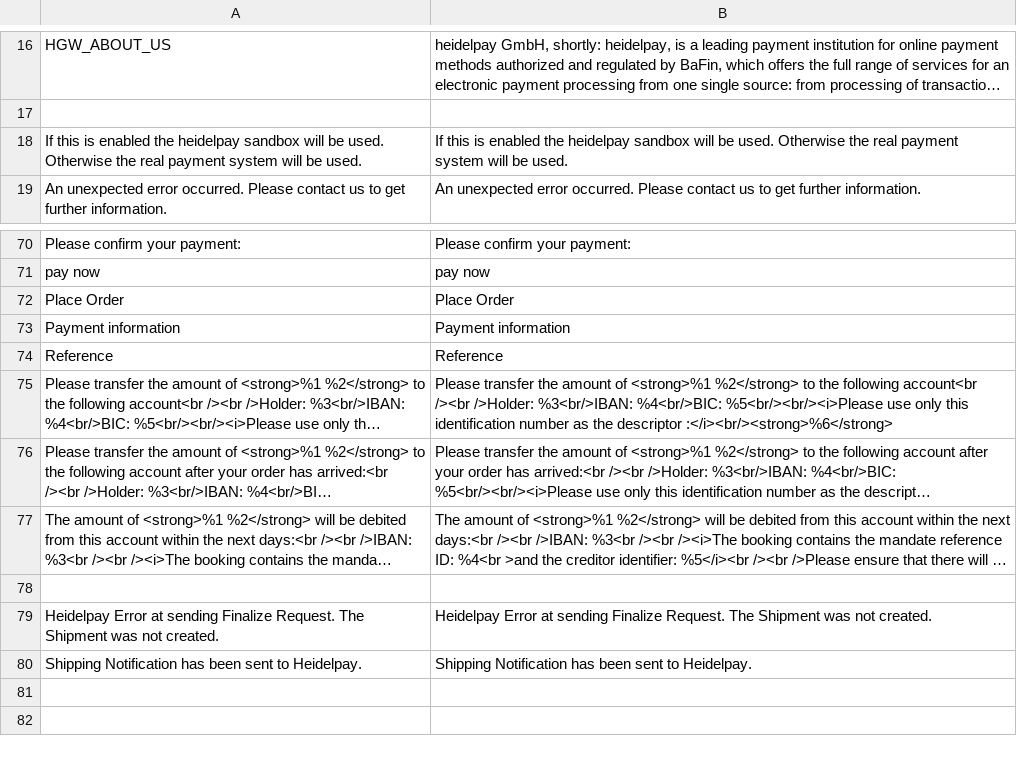
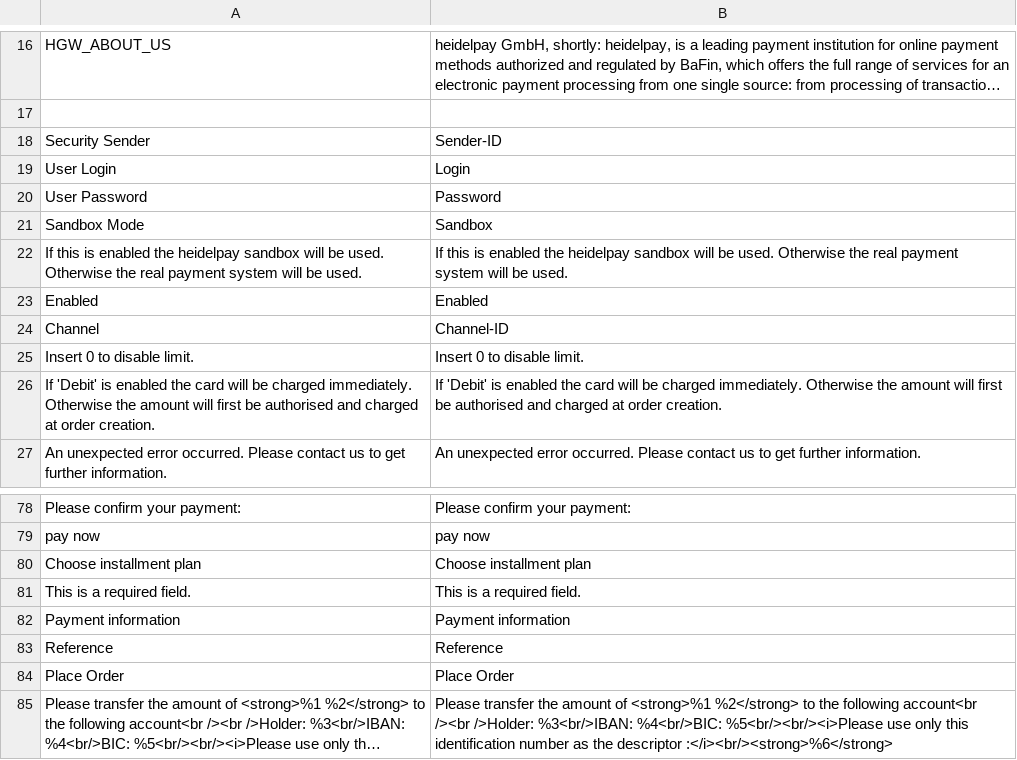
Before and after one commit to heidelpay/magento2, a CSV file: i18n/en_US.csv, drawn as a sheet; only a part is shown, gaps mark what is left out; the shorter side is filled out with more unchanged rows; long unchanged cells end in …; the diff names each change by its address in the sheet, - before the commit and + after, or states it on an @@ line.

Commit message:
[refactor] (MAGE2-175) Santander Hire Purchase: Add bButton translation.

```diff
--- a/i18n/en_US.csv
+++ b/i18n/en_US.csv
+row 18: Security Sender | Sender-ID
+row 19: User Login | Login
+row 20: User Password | Password
+row 21: Sandbox Mode | Sandbox
+row 23: Enabled | Enabled
+row 24: Channel | Channel-ID
+row 25: Insert 0 to disable limit. | Insert 0 to disable limit.
+row 26: If 'Debit' is enabled the card will be charged immediately. Otherwise the amount will first be authorised and charged at order creation. | If 'Debit' is enabled the card will be charged immediately. Otherwise the amount will first be authorised and charged at order creation.
+row 80: Choose installment plan | Choose installment plan
+row 81: This is a required field. | This is a required field.
@@ row 72 moved to row 84: Place Order @@
```
Also changed, not shown: i18n/de_DE.csv, 1 other file.
